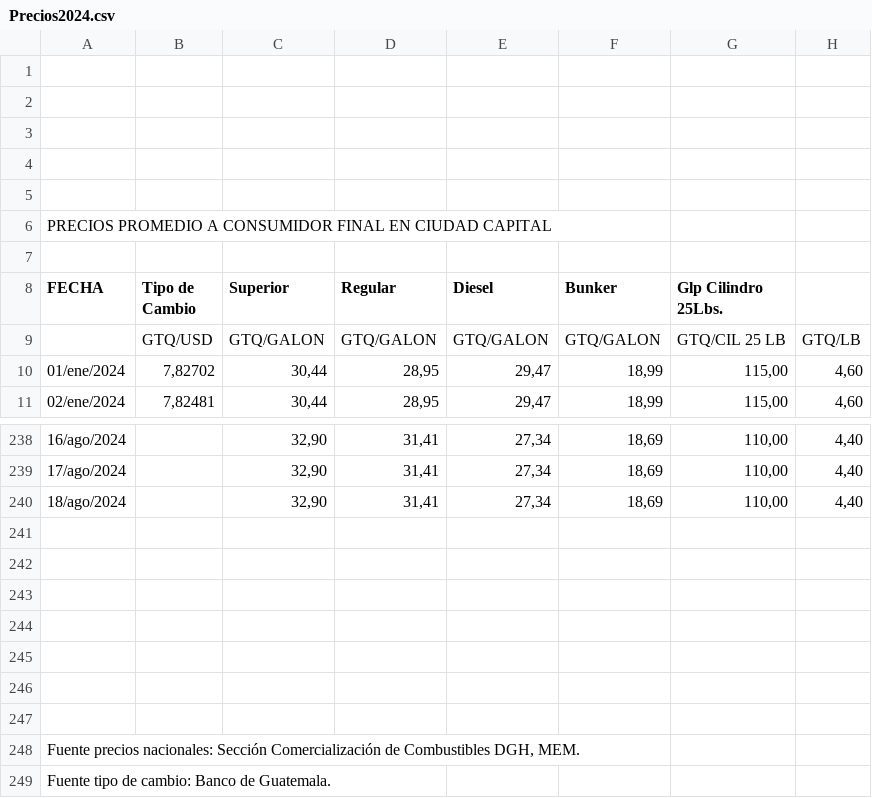
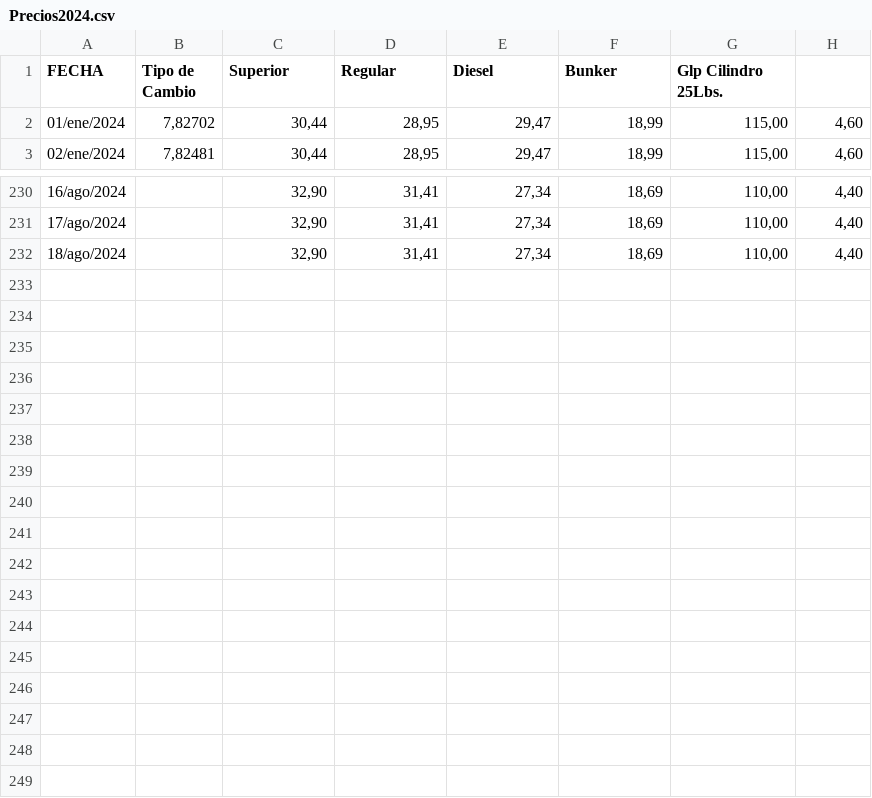
Before and after one commit to Sebas021210/Lab2-DS, a CSV file: Precios2024.csv, drawn as a sheet; only a part is shown, gaps mark what is left out; the diff names each change by its address in the sheet, - before the commit and + after, or states it on an @@ line.

```diff
--- a/Precios2024.csv
+++ b/Precios2024.csv
-row 1: (empty)
-row 2: (empty)
-row 3: (empty)
-row 4: (empty)
-row 5: (empty)
-row 6: PRECIOS PROMEDIO A CONSUMIDOR FINAL EN CIUDAD CAPITAL
-row 7: (empty)
-row 9:  | GTQ/USD | GTQ/GALON | GTQ/GALON | GTQ/GALON | GTQ/GALON | GTQ/CIL 25 LB | GTQ/LB
-row 241: (empty)
-row 242: (empty)
-row 243: (empty)
-row 244: (empty)
-row 245: (empty)
-row 246: (empty)
-row 247: (empty)
-row 248: Fuente precios nacionales: Sección Comercialización de Combustibles DGH, MEM.
-row 249: Fuente tipo de cambio: Banco de Guatemala.
```
Also changed, not shown: Consumo.csv, Importacion.csv, 4 other files.
